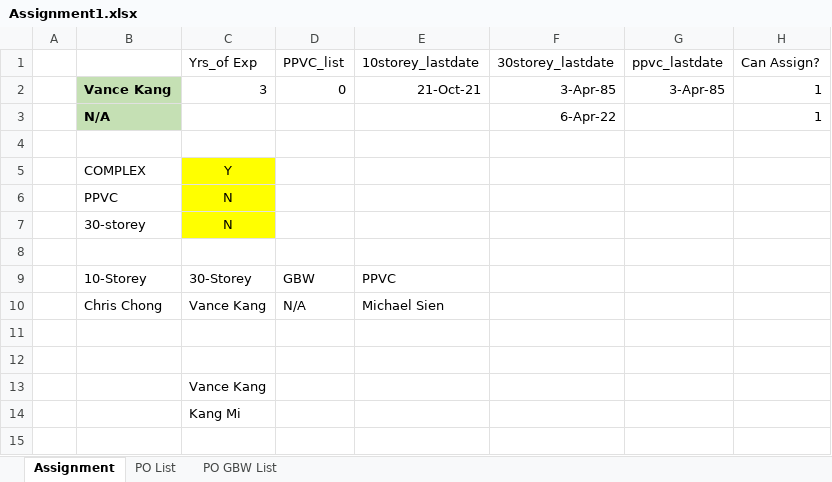
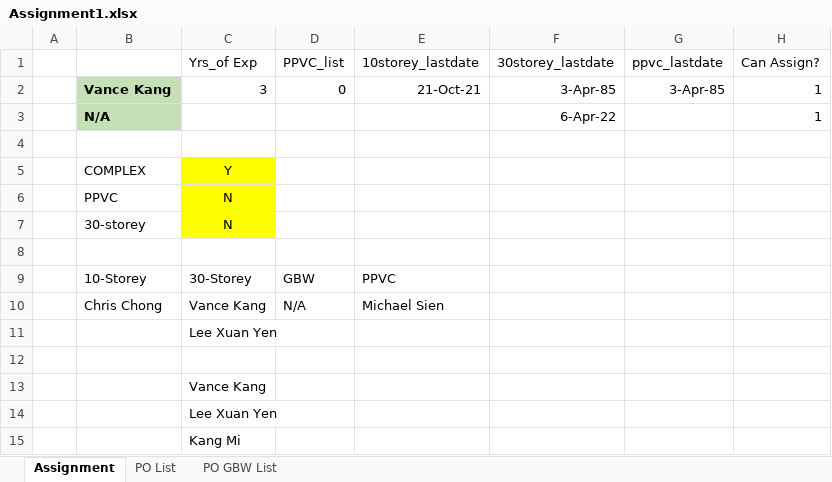
Before and after one commit to chin5oon/STassignment, an Excel workbook: Assignment1.xlsx, sheet Assignment, drawn as a sheet; values as stored, in another font and other column widths than the file's, no borders; the diff names each change by its address in the sheet, - before the commit and + after, or states it on an @@ line.

```diff
--- a/Assignment1.xlsx (sheet Assignment)
+++ b/Assignment1.xlsx (sheet Assignment)
-C11 (Yrs_of Exp): (empty)
+C11 (Yrs_of Exp): Lee Xuan Yen
+row 14:  |  | Lee Xuan Yen
```
Also changed, not shown: sheet PO List.
